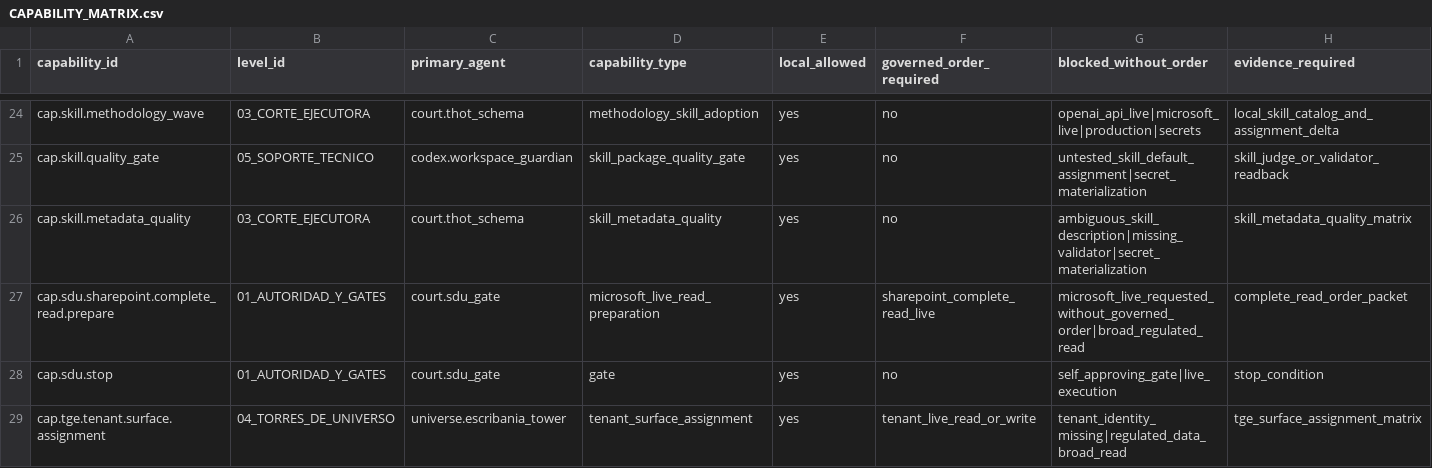
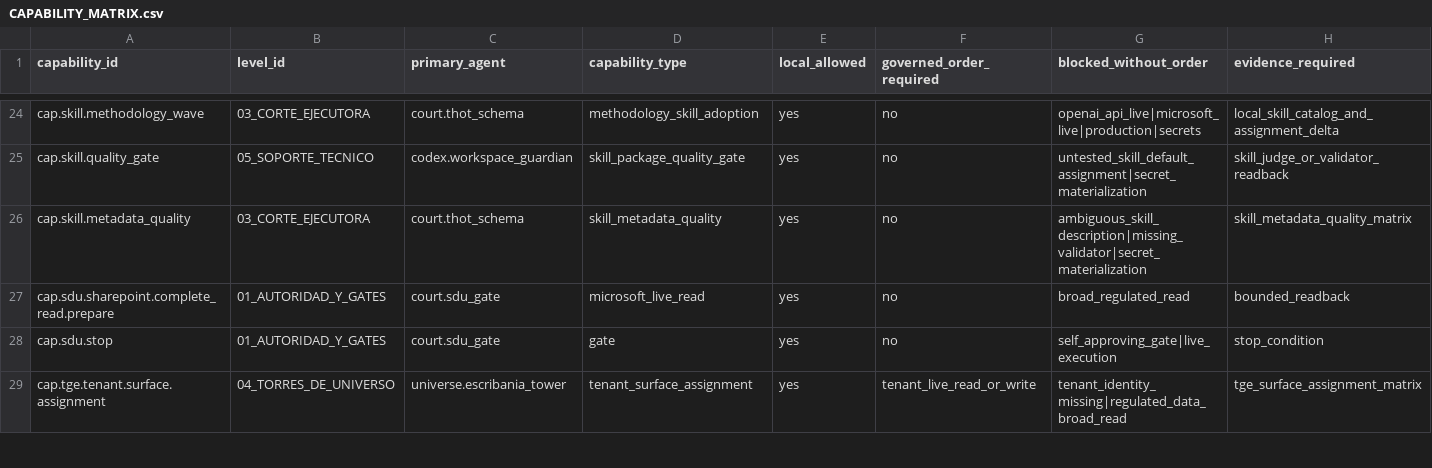
Before and after one commit to universo-rey/cabina-universal-d, a CSV file: .agents/codex/matrices/CAPABILITY_MATRIX.csv, drawn as a sheet; only a part is shown, gaps mark what is left out.

Commit message:
fix: migrate committed SharePoint read capability

```diff
--- a/.agents/codex/matrices/CAPABILITY_MATRIX.csv
+++ b/.agents/codex/matrices/CAPABILITY_MATRIX.csv
@@ -26,3 +26,3 @@ cap.skill.quality_gate,05_SOPORTE_TECNICO,codex.workspace_guardian,skill_package
 cap.skill.metadata_quality,03_CORTE_EJECUTORA,court.thot_schema,skill_metadata_quality,yes,no,ambiguous_skill_description|missing_validator|secret_materialization,skill_metadata_quality_matrix
-cap.sdu.sharepoint.complete_read.prepare,01_AUTORIDAD_Y_GATES,court.sdu_gate,microsoft_live_read_preparation,yes,sharepoint_complete_read_live,microsoft_live_requested_without_governed_order|broad_regulated_read,complete_read_order_packet
+cap.sdu.sharepoint.complete_read.prepare,01_AUTORIDAD_Y_GATES,court.sdu_gate,microsoft_live_read,yes,no,broad_regulated_read,bounded_readback
 cap.sdu.stop,01_AUTORIDAD_Y_GATES,court.sdu_gate,gate,yes,no,self_approving_gate|live_execution,stop_condition
```
